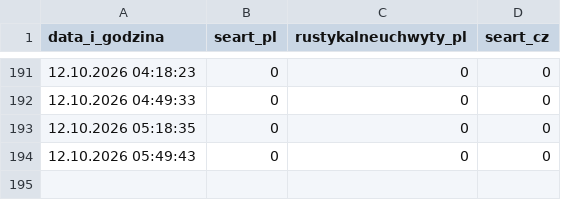
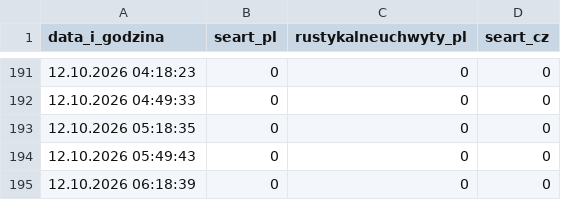
Before and after one commit to WIKse96/seart-playwright-tests, a CSV file: results_history.csv, drawn as a sheet; only a part is shown, gaps mark what is left out; the diff names each change by its address in the sheet, - before the commit and + after, or states it on an @@ line.

```diff
--- a/results_history.csv
+++ b/results_history.csv
+row 195: 12.10.2026 06:18:39 | 0 | 0 | 0
```
